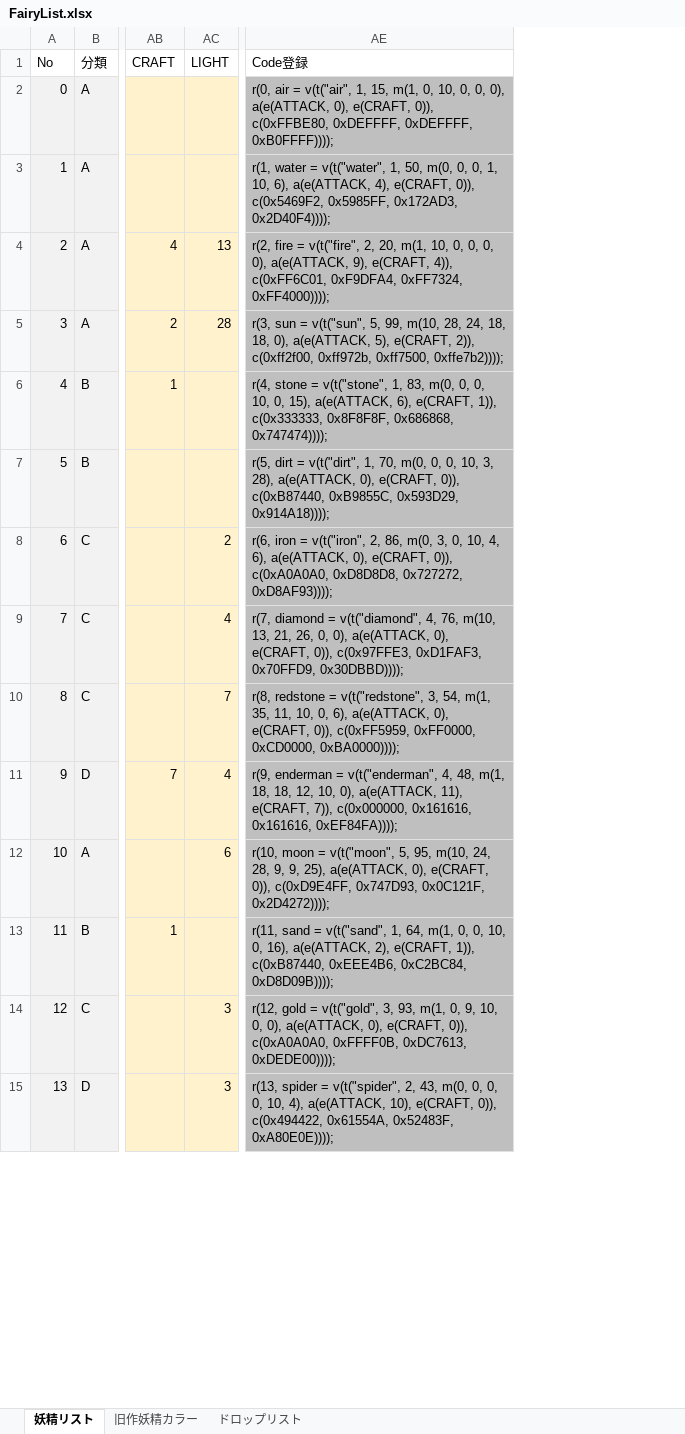
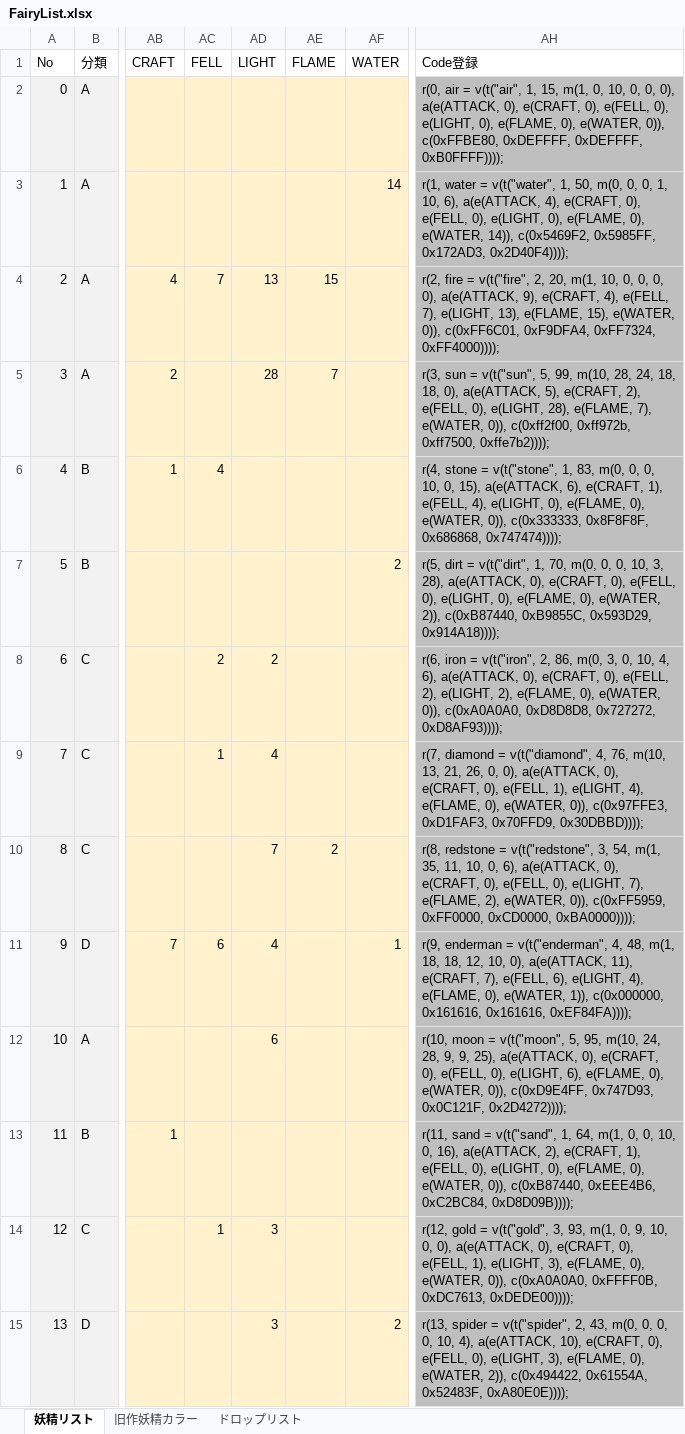
Before and after one commit to MirageFairy/MirageFairy2019, an Excel workbook: FairyList.xlsx, sheet 妖精リスト, drawn as a sheet; only a part is shown, gaps mark what is left out; values as stored, in another font and other column widths than the file's, no borders; table styles not drawn; addresses are those after the commit; the diff covers the shown part only; the diff names each change by its address in the sheet, - before the commit and + after, or states it on an @@ line.

```diff
--- a/FairyList.xlsx (sheet 妖精リスト)
+++ b/FairyList.xlsx (sheet 妖精リスト)
+column AC (FELL), rows 4-14: 7 |  | 4 |  | 2 | 1 |  | 6 |  |  | 1
+column AE (FLAME), rows 4-10: 15 | 7 |  |  |  |  | 2
+column AF (WATER), rows 3-15: 14 |  |  |  | 2 |  |  |  | 1 |  |  |  | 2
-AH2 (Code登録): …0), e(CRAFT, 0)), c(0xFFBE80,…
+AH2 (Code登録): …0), e(CRAFT, 0), e(FELL, 0), e(LIGHT, 0), e(FLAME, 0), e(WATER, 0)), c(0xFFBE80,…
-AH3 (Code登録): …4), e(CRAFT, 0)), c(0x5469F2, 0x5985FF,…
+AH3 (Code登録): …4), e(CRAFT, 0), e(FELL, 0), e(LIGHT, 0), e(FLAME, 0), e(WATER, 14)), c(0x5469F2, 0x5985FF,…
-AH4 (Code登録): …9), e(CRAFT, 4)), c(0xFF6C01, 0xF9DFA4,…
+AH4 (Code登録): …9), e(CRAFT, 4), e(FELL, 7), e(LIGHT, 13), e(FLAME, 15), e(WATER, 0)), c(0xFF6C01, 0xF9DFA4,…
-AH5 (Code登録): …5), e(CRAFT, 2)), c(0xff2f00, 0xff972b,…
+AH5 (Code登録): …5), e(CRAFT, 2), e(FELL, 0), e(LIGHT, 28), e(FLAME, 7), e(WATER, 0)), c(0xff2f00, 0xff972b,…
-AH6 (Code登録): …6), e(CRAFT, 1)), c(0x333333, 0x8F8F8F,…
+AH6 (Code登録): …6), e(CRAFT, 1), e(FELL, 4), e(LIGHT, 0), e(FLAME, 0), e(WATER, 0)), c(0x333333, 0x8F8F8F,…
-AH7 (Code登録): …0), e(CRAFT, 0)), c(0xB87440, 0xB9855C,…
+AH7 (Code登録): …0), e(CRAFT, 0), e(FELL, 0), e(LIGHT, 0), e(FLAME, 0), e(WATER, 2)), c(0xB87440, 0xB9855C,…
-AH8 (Code登録): …0), e(CRAFT, 0)), c(0xA0A0A0,…
+AH8 (Code登録): …0), e(CRAFT, 0), e(FELL, 2), e(LIGHT, 2), e(FLAME, 0), e(WATER, 0)), c(0xA0A0A0,…
-AH9 (Code登録): …0), e(CRAFT, 0)), c(0x97FFE3,…
+AH9 (Code登録): …0), e(CRAFT, 0), e(FELL, 1), e(LIGHT, 4), e(FLAME, 0), e(WATER, 0)), c(0x97FFE3,…
-AH10 (Code登録): …0), e(CRAFT, 0)), c(0xFF5959,…
+AH10 (Code登録): …0), e(CRAFT, 0), e(FELL, 0), e(LIGHT, 7), e(FLAME, 2), e(WATER, 0)), c(0xFF5959,…
-AH11 (Code登録): …11), e(CRAFT, 7)), c(0x000000, 0x161616,…
+AH11 (Code登録): …11), e(CRAFT, 7), e(FELL, 6), e(LIGHT, 4), e(FLAME, 0), e(WATER, 1)), c(0x000000, 0x161616,…
-AH12 (Code登録): …0), e(CRAFT, 0)), c(0xD9E4FF,…
+AH12 (Code登録): …0), e(CRAFT, 0), e(FELL, 0), e(LIGHT, 6), e(FLAME, 0), e(WATER, 0)), c(0xD9E4FF,…
-AH13 (Code登録): …2), e(CRAFT, 1)), c(0xB87440, 0xEEE4B6,…
+AH13 (Code登録): …2), e(CRAFT, 1), e(FELL, 0), e(LIGHT, 0), e(FLAME, 0), e(WATER, 0)), c(0xB87440, 0xEEE4B6,…
-AH14 (Code登録): …0), e(CRAFT, 0)), c(0xA0A0A0,…
+AH14 (Code登録): …0), e(CRAFT, 0), e(FELL, 1), e(LIGHT, 3), e(FLAME, 0), e(WATER, 0)), c(0xA0A0A0,…
-AH15 (Code登録): …10), e(CRAFT, 0)), c(0x494422, 0x61554A,…
+AH15 (Code登録): …10), e(CRAFT, 0), e(FELL, 0), e(LIGHT, 3), e(FLAME, 0), e(WATER, 2)), c(0x494422, 0x61554A,…
```
Also changed, not shown: 26 edited cells elsewhere in this sheet, 4 other files.
